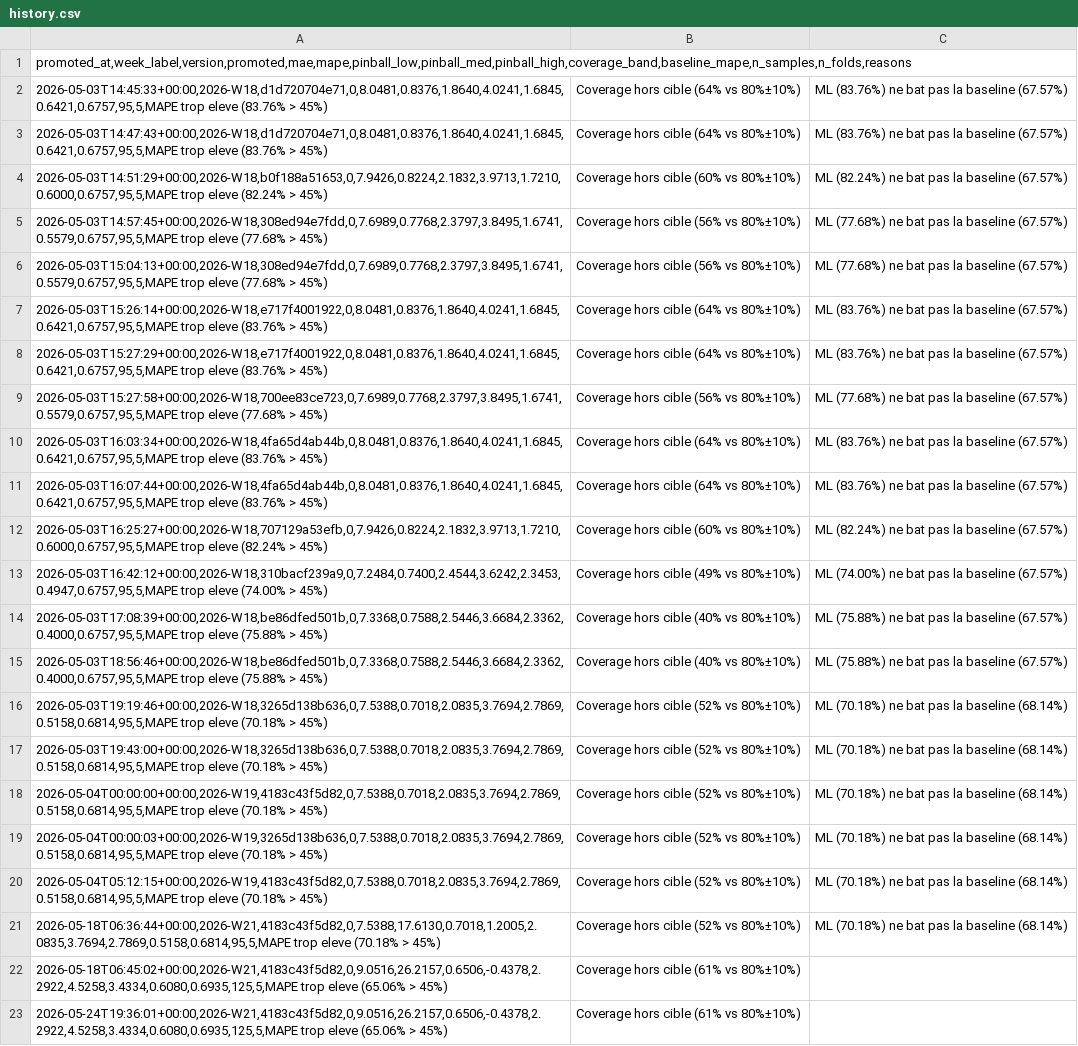
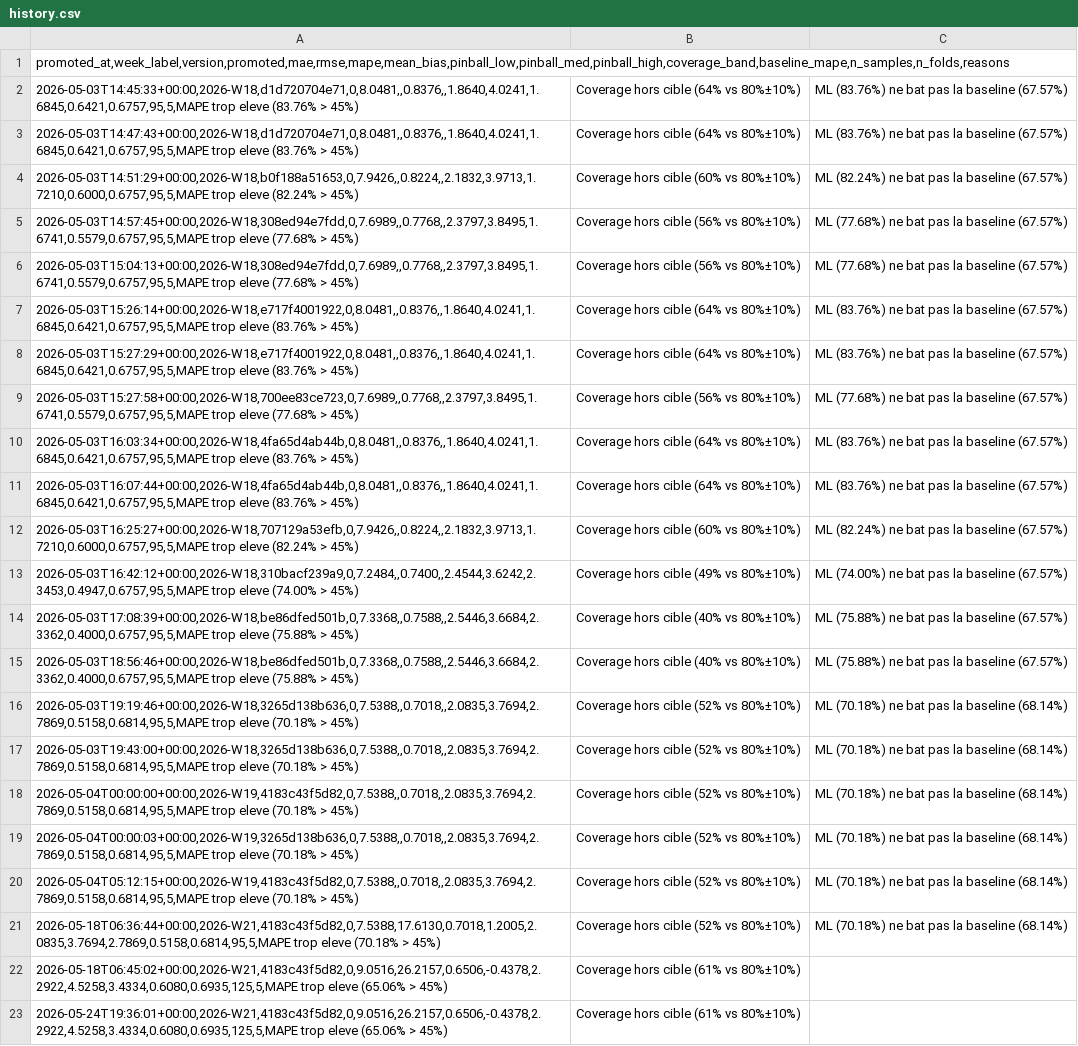
Before and after one commit to SKOHscripts/sumup_auto_report, a CSV file: stocks/models/history.csv, drawn as a sheet; only a part is shown; the diff names each change by its address in the sheet, - before the commit and + after, or states it on an @@ line.

```diff
--- a/stocks/models/history.csv
+++ b/stocks/models/history.csv
-A1: promoted_at,week_label,version,promoted,mae,mape,pinball_low,pinball_med,pinball_high,coverage_band,baseline_mape,n_samples,n_folds,reasons
+A1: promoted_at,week_label,version,promoted,mae,rmse,mape,mean_bias,pinball_low,pinball_med,pinball_high,coverage_band,baseline_mape,n_samples,n_folds,reasons
-A2: 2026-05-03T14:45:33+00:00,2026-W18,d1d720704e71,0,8.0481,0.8376,1.8640,4.0241,1.6845,0.6421,0.6757,95,5,MAPE trop eleve…
+A2: 2026-05-03T14:45:33+00:00,2026-W18,d1d720704e71,0,8.0481,,0.8376,,1.8640,4.0241,1.6845,0.6421,0.6757,95,5,MAPE trop eleve…
-A3: 2026-05-03T14:47:43+00:00,2026-W18,d1d720704e71,0,8.0481,0.8376,1.8640,4.0241,1.6845,0.6421,0.6757,95,5,MAPE trop eleve…
+A3: 2026-05-03T14:47:43+00:00,2026-W18,d1d720704e71,0,8.0481,,0.8376,,1.8640,4.0241,1.6845,0.6421,0.6757,95,5,MAPE trop eleve…
-A4: 2026-05-03T14:51:29+00:00,2026-W18,b0f188a51653,0,7.9426,0.8224,2.1832,3.9713,1.7210,0.6000,0.6757,95,5,MAPE trop eleve…
+A4: 2026-05-03T14:51:29+00:00,2026-W18,b0f188a51653,0,7.9426,,0.8224,,2.1832,3.9713,1.7210,0.6000,0.6757,95,5,MAPE trop eleve…
-A5: 2026-05-03T14:57:45+00:00,2026-W18,308ed94e7fdd,0,7.6989,0.7768,2.3797,3.8495,1.6741,0.5579,0.6757,95,5,MAPE trop eleve…
+A5: 2026-05-03T14:57:45+00:00,2026-W18,308ed94e7fdd,0,7.6989,,0.7768,,2.3797,3.8495,1.6741,0.5579,0.6757,95,5,MAPE trop eleve…
-A6: 2026-05-03T15:04:13+00:00,2026-W18,308ed94e7fdd,0,7.6989,0.7768,2.3797,3.8495,1.6741,0.5579,0.6757,95,5,MAPE trop eleve…
+A6: 2026-05-03T15:04:13+00:00,2026-W18,308ed94e7fdd,0,7.6989,,0.7768,,2.3797,3.8495,1.6741,0.5579,0.6757,95,5,MAPE trop eleve…
-A7: 2026-05-03T15:26:14+00:00,2026-W18,e717f4001922,0,8.0481,0.8376,1.8640,4.0241,1.6845,0.6421,0.6757,95,5,MAPE trop eleve…
+A7: 2026-05-03T15:26:14+00:00,2026-W18,e717f4001922,0,8.0481,,0.8376,,1.8640,4.0241,1.6845,0.6421,0.6757,95,5,MAPE trop eleve…
-A8: 2026-05-03T15:27:29+00:00,2026-W18,e717f4001922,0,8.0481,0.8376,1.8640,4.0241,1.6845,0.6421,0.6757,95,5,MAPE trop eleve…
+A8: 2026-05-03T15:27:29+00:00,2026-W18,e717f4001922,0,8.0481,,0.8376,,1.8640,4.0241,1.6845,0.6421,0.6757,95,5,MAPE trop eleve…
-A9: 2026-05-03T15:27:58+00:00,2026-W18,700ee83ce723,0,7.6989,0.7768,2.3797,3.8495,1.6741,0.5579,0.6757,95,5,MAPE trop eleve…
+A9: 2026-05-03T15:27:58+00:00,2026-W18,700ee83ce723,0,7.6989,,0.7768,,2.3797,3.8495,1.6741,0.5579,0.6757,95,5,MAPE trop eleve…
-A10: 2026-05-03T16:03:34+00:00,2026-W18,4fa65d4ab44b,0,8.0481,0.8376,1.8640,4.0241,1.6845,0.6421,0.6757,95,5,MAPE trop eleve…
+A10: 2026-05-03T16:03:34+00:00,2026-W18,4fa65d4ab44b,0,8.0481,,0.8376,,1.8640,4.0241,1.6845,0.6421,0.6757,95,5,MAPE trop eleve…
-A11: 2026-05-03T16:07:44+00:00,2026-W18,4fa65d4ab44b,0,8.0481,0.8376,1.8640,4.0241,1.6845,0.6421,0.6757,95,5,MAPE trop eleve…
+A11: 2026-05-03T16:07:44+00:00,2026-W18,4fa65d4ab44b,0,8.0481,,0.8376,,1.8640,4.0241,1.6845,0.6421,0.6757,95,5,MAPE trop eleve…
-A12: 2026-05-03T16:25:27+00:00,2026-W18,707129a53efb,0,7.9426,0.8224,2.1832,3.9713,1.7210,0.6000,0.6757,95,5,MAPE trop eleve…
+A12: 2026-05-03T16:25:27+00:00,2026-W18,707129a53efb,0,7.9426,,0.8224,,2.1832,3.9713,1.7210,0.6000,0.6757,95,5,MAPE trop eleve…
-A13: 2026-05-03T16:42:12+00:00,2026-W18,310bacf239a9,0,7.2484,0.7400,2.4544,3.6242,2.3453,0.4947,0.6757,95,5,MAPE trop eleve…
+A13: 2026-05-03T16:42:12+00:00,2026-W18,310bacf239a9,0,7.2484,,0.7400,,2.4544,3.6242,2.3453,0.4947,0.6757,95,5,MAPE trop eleve…
-A14: 2026-05-03T17:08:39+00:00,2026-W18,be86dfed501b,0,7.3368,0.7588,2.5446,3.6684,2.3362,0.4000,0.6757,95,5,MAPE trop eleve…
+A14: 2026-05-03T17:08:39+00:00,2026-W18,be86dfed501b,0,7.3368,,0.7588,,2.5446,3.6684,2.3362,0.4000,0.6757,95,5,MAPE trop eleve…
-A15: 2026-05-03T18:56:46+00:00,2026-W18,be86dfed501b,0,7.3368,0.7588,2.5446,3.6684,2.3362,0.4000,0.6757,95,5,MAPE trop eleve…
+A15: 2026-05-03T18:56:46+00:00,2026-W18,be86dfed501b,0,7.3368,,0.7588,,2.5446,3.6684,2.3362,0.4000,0.6757,95,5,MAPE trop eleve…
-A16: 2026-05-03T19:19:46+00:00,2026-W18,3265d138b636,0,7.5388,0.7018,2.0835,3.7694,2.7869,0.5158,0.6814,95,5,MAPE trop eleve…
+A16: 2026-05-03T19:19:46+00:00,2026-W18,3265d138b636,0,7.5388,,0.7018,,2.0835,3.7694,2.7869,0.5158,0.6814,95,5,MAPE trop eleve…
-A17: 2026-05-03T19:43:00+00:00,2026-W18,3265d138b636,0,7.5388,0.7018,2.0835,3.7694,2.7869,0.5158,0.6814,95,5,MAPE trop eleve…
+A17: 2026-05-03T19:43:00+00:00,2026-W18,3265d138b636,0,7.5388,,0.7018,,2.0835,3.7694,2.7869,0.5158,0.6814,95,5,MAPE trop eleve…
-A18: 2026-05-04T00:00:00+00:00,2026-W19,4183c43f5d82,0,7.5388,0.7018,2.0835,3.7694,2.7869,0.5158,0.6814,95,5,MAPE trop eleve…
+A18: 2026-05-04T00:00:00+00:00,2026-W19,4183c43f5d82,0,7.5388,,0.7018,,2.0835,3.7694,2.7869,0.5158,0.6814,95,5,MAPE trop eleve…
-A19: 2026-05-04T00:00:03+00:00,2026-W19,3265d138b636,0,7.5388,0.7018,2.0835,3.7694,2.7869,0.5158,0.6814,95,5,MAPE trop eleve…
+A19: 2026-05-04T00:00:03+00:00,2026-W19,3265d138b636,0,7.5388,,0.7018,,2.0835,3.7694,2.7869,0.5158,0.6814,95,5,MAPE trop eleve…
-A20: 2026-05-04T05:12:15+00:00,2026-W19,4183c43f5d82,0,7.5388,0.7018,2.0835,3.7694,2.7869,0.5158,0.6814,95,5,MAPE trop eleve…
+A20: 2026-05-04T05:12:15+00:00,2026-W19,4183c43f5d82,0,7.5388,,0.7018,,2.0835,3.7694,2.7869,0.5158,0.6814,95,5,MAPE trop eleve…
```
Also changed, not shown: 3 other files.
